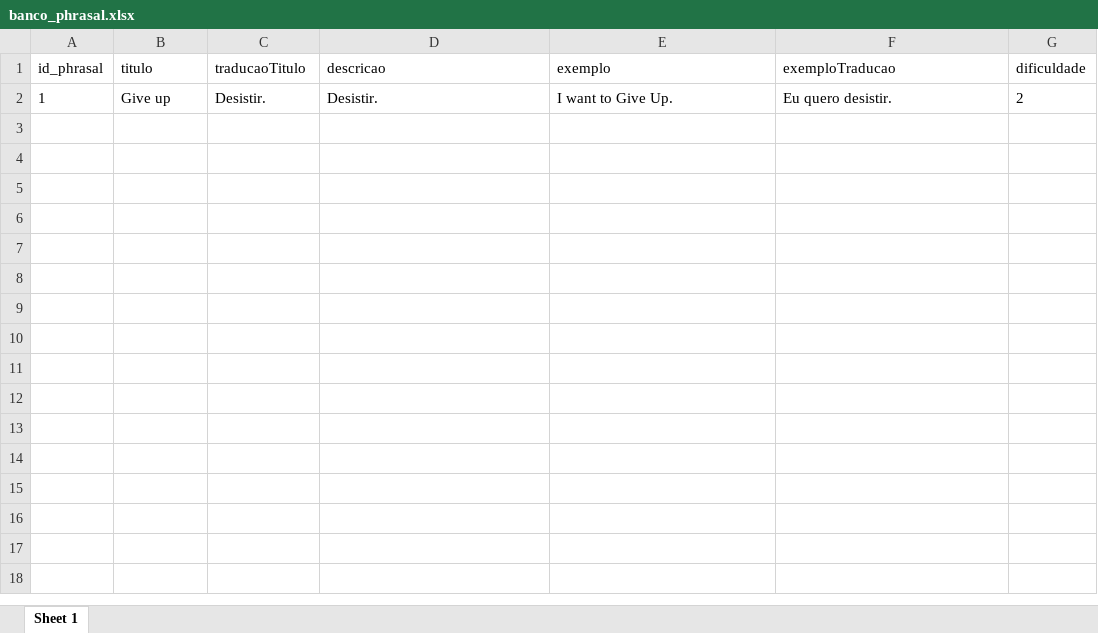
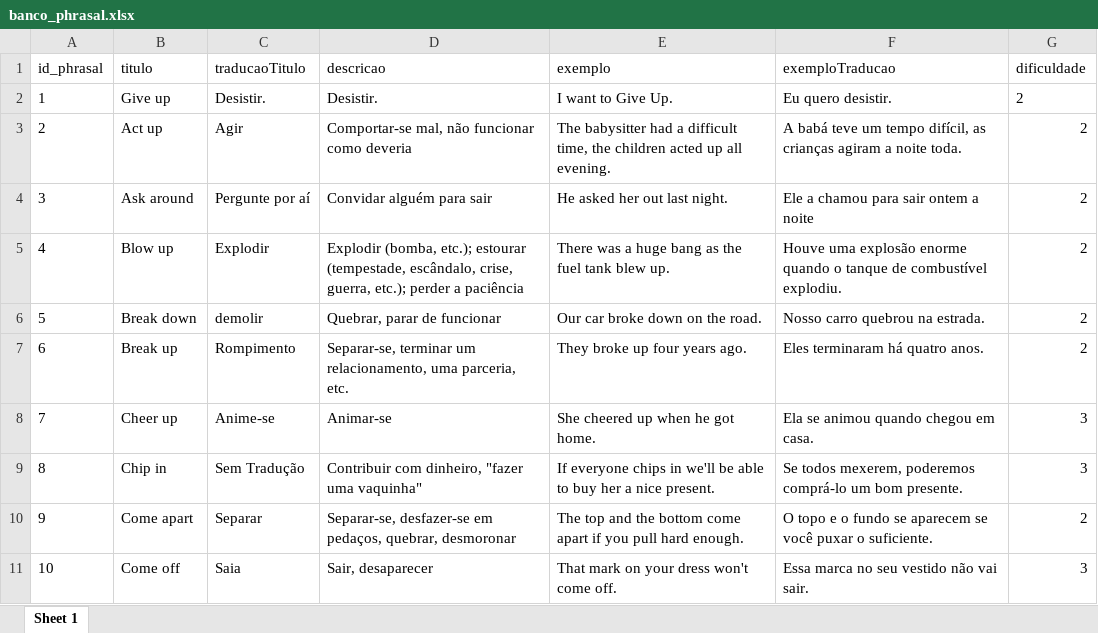
Before and after one commit to lucasdlg5/TraduTOP, an Excel workbook: banco_phrasal.xlsx, sheet Sheet 1, drawn as a sheet; values as stored, in another font and other column widths than the file's, no borders; the diff names each change by its address in the sheet, - before the commit and + after, or states it on an @@ line.

```diff
--- a/banco_phrasal.xlsx (sheet Sheet 1)
+++ b/banco_phrasal.xlsx (sheet Sheet 1)
+row 3: 2 | Act up | Agir | Comportar-se mal, não funcionar como deveria | The babysitter had a difficult time, the children acted up all evening. | A babá teve um tempo difícil, as crianças agiram a noite toda. | 2
+row 4: 3 | Ask around | Pergunte por aí | Convidar alguém para sair | He asked her out last night. | Ele a chamou para sair ontem a noite | 2
+row 5: 4 | Blow up | Explodir | Explodir (bomba, etc.); estourar (tempestade, escândalo, crise, guerra, etc.); perder a paciência | There was a huge bang as the fuel tank blew up. | Houve uma explosão enorme quando o tanque de combustível explodiu. | 2
+row 6: 5 | Break down | demolir | Quebrar, parar de funcionar | Our car broke down on the road. | Nosso carro quebrou na estrada. | 2
+row 7: 6 | Break up | Rompimento | Separar-se, terminar um relacionamento, uma parceria, etc. | They broke up four years ago. | Eles terminaram há quatro anos. | 2
+row 8: 7 | Cheer up | Anime-se | Animar-se | She cheered up when he got home. | Ela se animou quando chegou em casa. | 3
+row 9: 8 | Chip in | Sem Tradução | Contribuir com dinheiro, "fazer uma vaquinha" | If everyone chips in we'll be able to buy her a nice present. | Se todos mexerem, poderemos comprá-lo um bom presente. | 3
+row 10: 9 | Come apart | Separar | Separar-se, desfazer-se em pedaços, quebrar, desmoronar | The top and the bottom come apart if you pull hard enough. | O topo e o fundo se aparecem se você puxar o suficiente. | 2
+row 11: 10 | Come off | Saia | Sair, desaparecer | That mark on your dress won't come off. | Essa marca no seu vestido não vai sair. | 3
```
Also changed, not shown: banco_ditados.xlsx, banco_expressao.xlsx, 1 other file.
